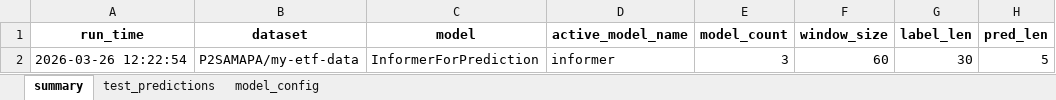
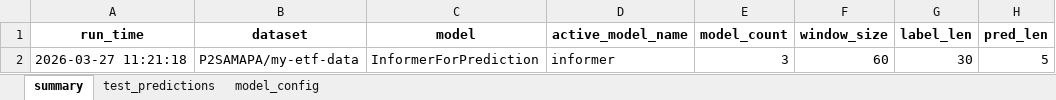
Before and after one commit to Minminmaaa/ETFforecast, an Excel workbook: model/experiment_results.xlsx, sheet summary, drawn as a sheet; only a part is shown; values as stored, in another font and other column widths than the file's, no borders; the diff names each change by its address in the sheet, - before the commit and + after, or states it on an @@ line.

```diff
--- a/model/experiment_results.xlsx (sheet summary)
+++ b/model/experiment_results.xlsx (sheet summary)
-A2 (run_time): 2026-03-26 12:22:54
+A2 (run_time): 2026-03-27 11:21:18
```
Also changed, not shown: 18 other files.
